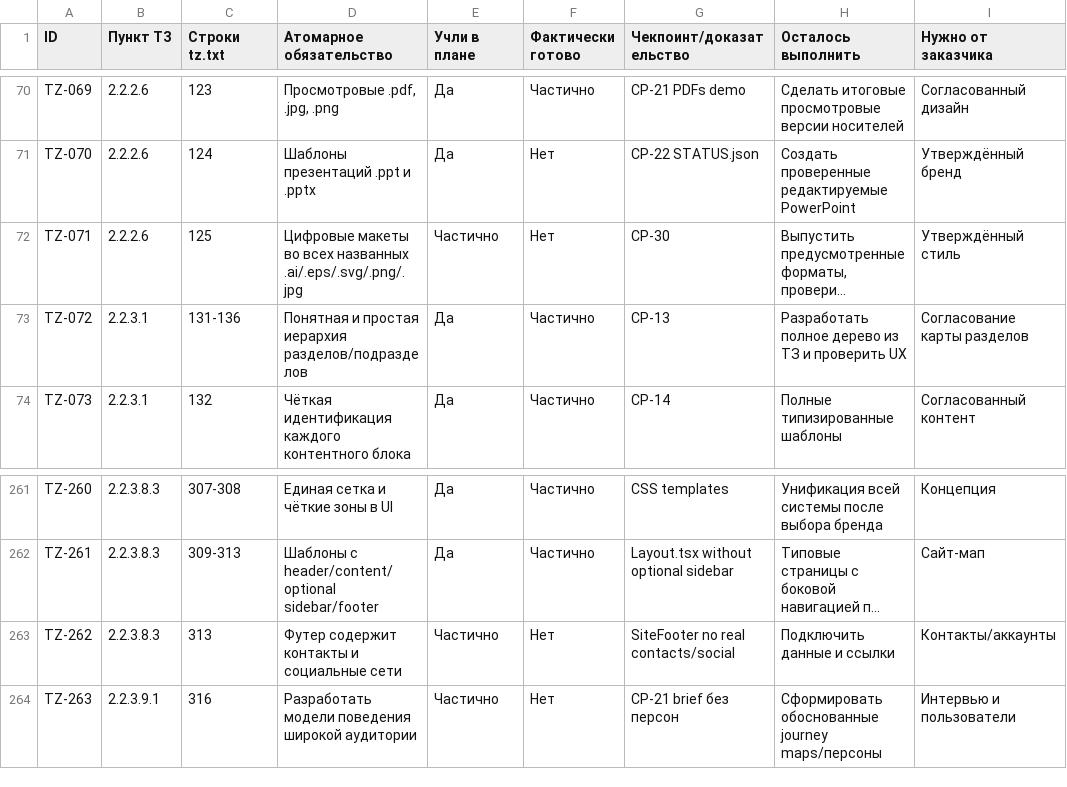
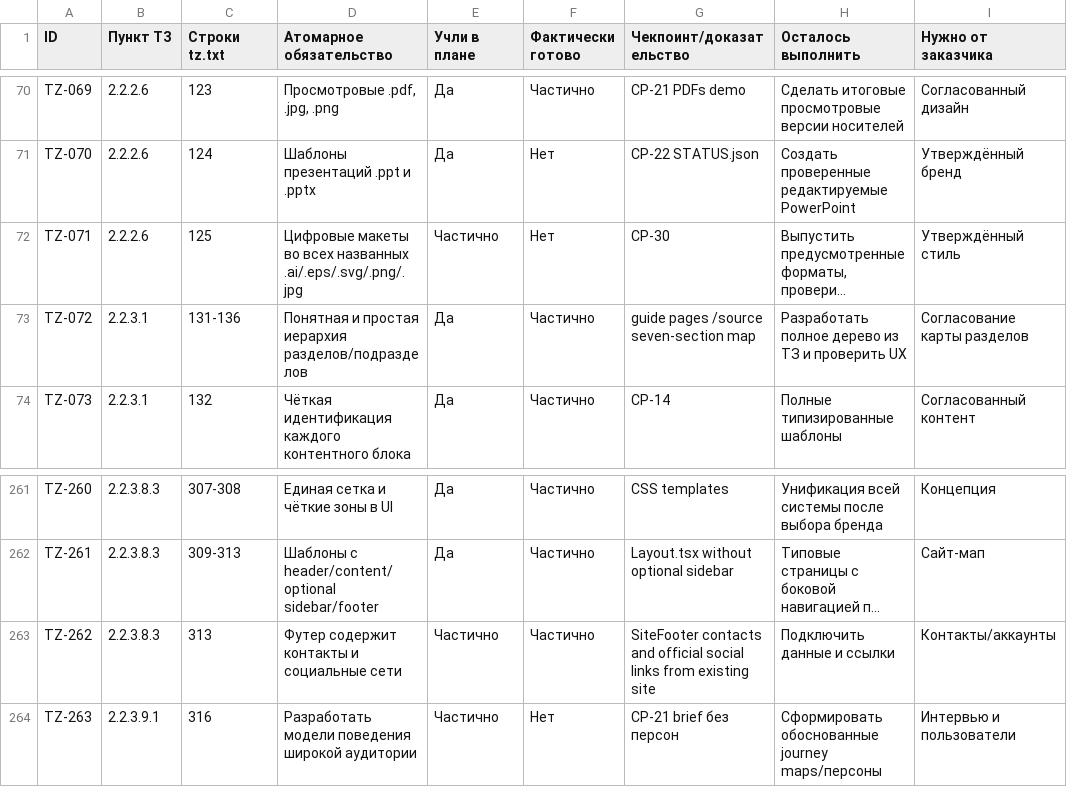
Before and after one commit to arvectum2/musbread, a CSV file: docs/tz-audit/TZ_FULL_MATRIX.csv, drawn as a sheet; only a part is shown, gaps mark what is left out; long unchanged cells end in …; the diff covers the shown part only; the diff names each change by its address in the sheet, - before the commit and + after, or states it on an @@ line.

Commit message:
feat(musbread): temporary museum site structure and source-verified contact details

```diff
--- a/docs/tz-audit/TZ_FULL_MATRIX.csv
+++ b/docs/tz-audit/TZ_FULL_MATRIX.csv
-G73 (Чекпоинт/доказательство): CP-13
+G73 (Чекпоинт/доказательство): guide pages /source seven-section map
-F263 (Фактически готово): Нет
+F263 (Фактически готово): Частично
-G263 (Чекпоинт/доказательство): SiteFooter no real contacts/social
+G263 (Чекпоинт/доказательство): SiteFooter contacts and official social links from existing site
```
Also changed, not shown: 40 edited cells elsewhere in this file, 32 other files.
